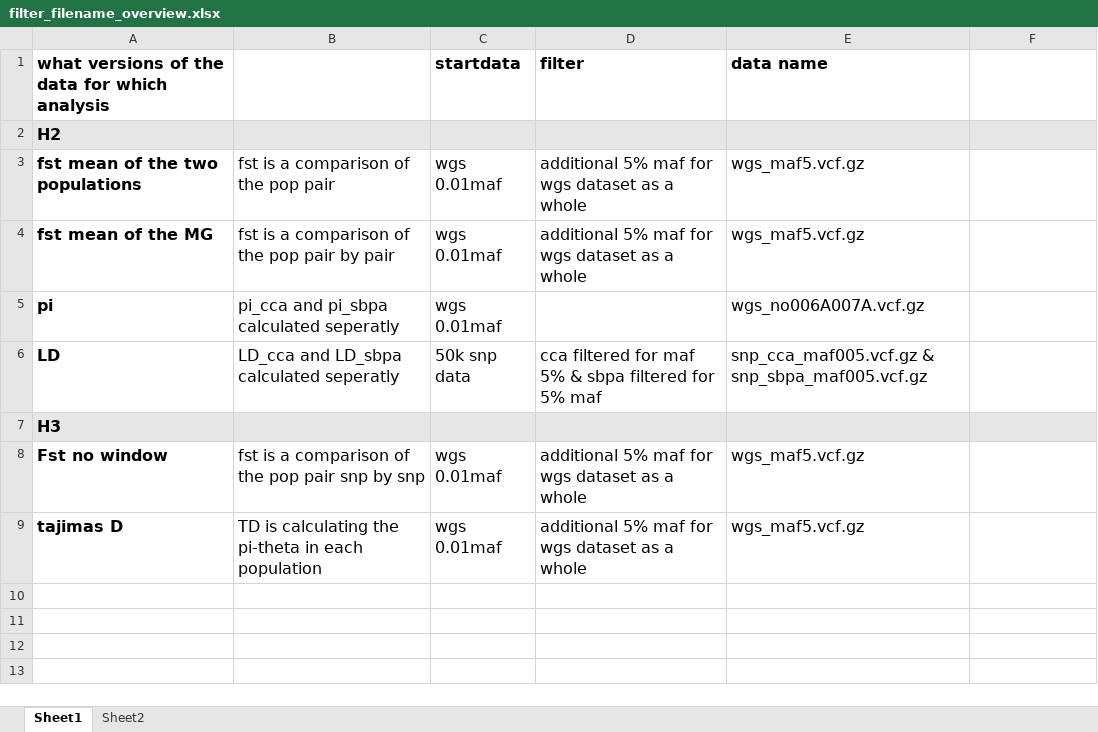
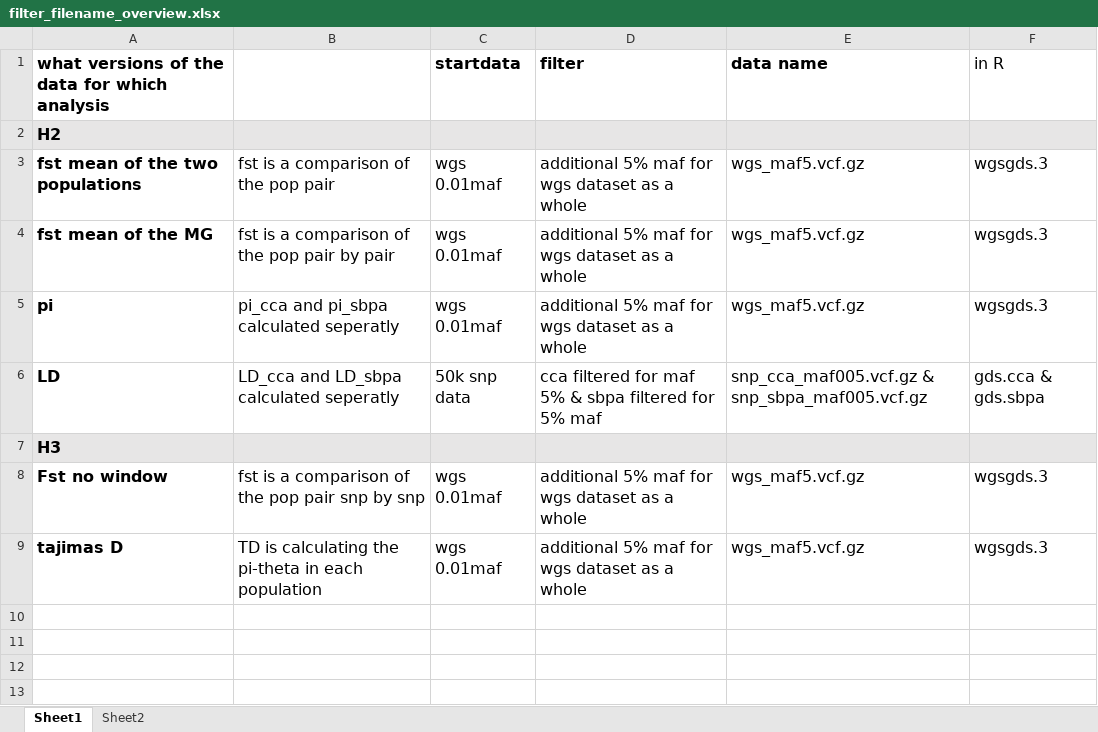
Before and after one commit to JosephineConnelly/soyadapt_data_analysis, an Excel workbook: workflow/notebooks/filter_filename_overview.xlsx, sheet Sheet1, drawn as a sheet; only a part is shown; values as stored, in another font and other column widths than the file's, no borders; the diff names each change by its address in the sheet, - before the commit and + after, or states it on an @@ line.

```diff
--- a/workflow/notebooks/filter_filename_overview.xlsx (sheet Sheet1)
+++ b/workflow/notebooks/filter_filename_overview.xlsx (sheet Sheet1)
-F1: (empty)
+F1: in R
-F3:F5 (in R): (empty)
+F3:F5 (in R): wgsgds.3
-D5 (filter): (empty)
+D5 (filter): additional 5% maf for wgs dataset as a whole
-E5 (data name): wgs_no006A007A.vcf.gz
+E5 (data name): wgs_maf5.vcf.gz
-F6 (in R): (empty)
+F6 (in R): gds.cca & gds.sbpa
-F8:F9 (in R): (empty)
+F8:F9 (in R): wgsgds.3
```
Also changed, not shown: 6 other files.
